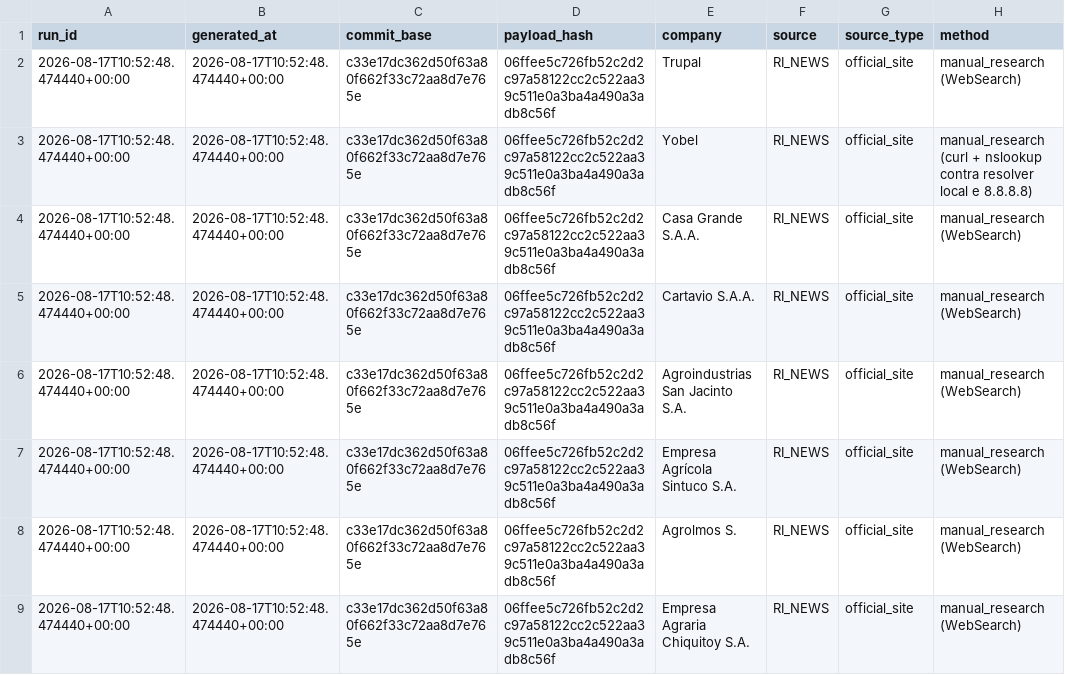
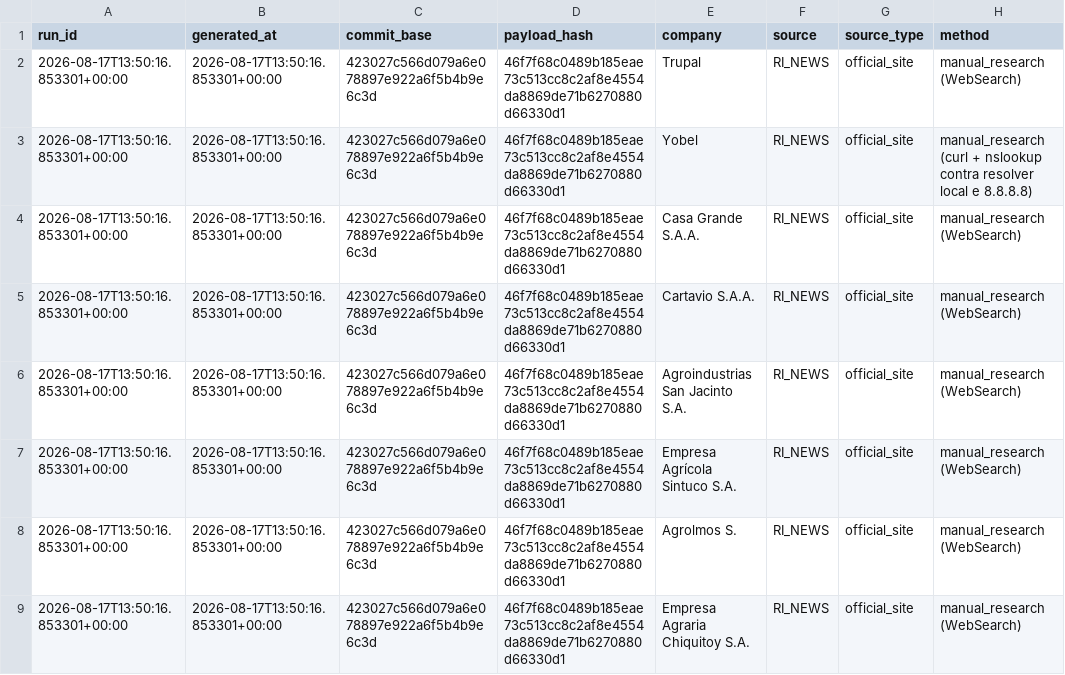
Before and after one commit to GutoCastro12/Dashboard-noticias, a CSV file: out_coverage_diagnosis/falhas_de_coleta.csv, drawn as a sheet; only a part is shown; the diff names each change by its address in the sheet, - before the commit and + after, or states it on an @@ line.

```diff
--- a/out_coverage_diagnosis/falhas_de_coleta.csv
+++ b/out_coverage_diagnosis/falhas_de_coleta.csv
-A2:A9 (run_id): 2026-08-17T10:52:48.474440+00:00
+A2:A9 (run_id): 2026-08-17T13:50:16.853301+00:00
-B2:B9 (generated_at): 2026-08-17T10:52:48.474440+00:00
+B2:B9 (generated_at): 2026-08-17T13:50:16.853301+00:00
-C2:C9 (commit_base): c33e17dc362d50f63a80f662f33c72aa8d7e765e
+C2:C9 (commit_base): 423027c566d079a6e078897e922a6f5b4b9e6c3d
-D2:D9 (payload_hash): 06ffee5c726fb52c2d2c97a58122cc2c522aa39c511e0a3ba4a490a3adb8c56f
+D2:D9 (payload_hash): 46f7f68c0489b185eae73c513cc8c2af8e4554da8869de71b6270880d66330d1
```
Also changed, not shown: out_coverage_diagnosis/auditoria_cobertura_emissores.csv, out_coverage_diagnosis/auditoria_cobertura_fontes.csv, 13 other files.
